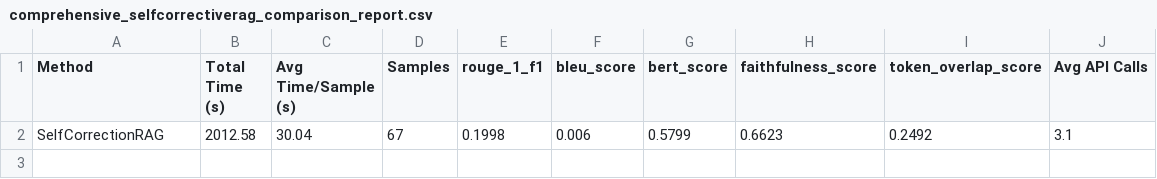
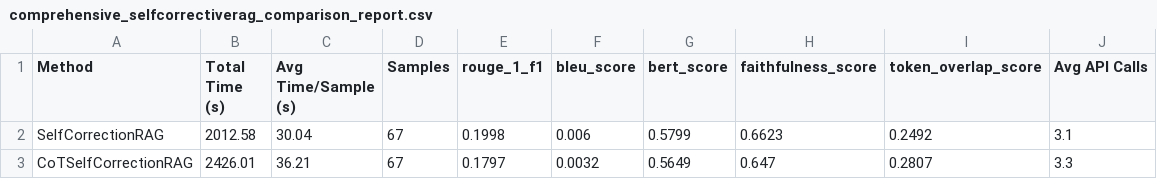
Before and after one commit to balajivenky06/RAG-Docstring, a CSV file: results/qwen3_8b/comprehensive_selfcorrectiverag_comparison_report.csv, drawn as a sheet.

Commit message:
qwen3:8b SelfRAG COT Model results generated

```diff
--- a/results/qwen3_8b/comprehensive_selfcorrectiverag_comparison_report.csv
+++ b/results/qwen3_8b/comprehensive_selfcorrectiverag_comparison_report.csv
@@ -2 +2,2 @@ Method,Total Time (s),Avg Time/Sample (s),Samples,rouge_1_f1,bleu_score,bert_sco
 SelfCorrectionRAG,2012.58,30.04,67,0.1998,0.006,0.5799,0.6623,0.2492,3.1
+CoTSelfCorrectionRAG,2426.01,36.21,67,0.1797,0.0032,0.5649,0.647,0.2807,3.3
```
Also changed, not shown: 12 other files.
